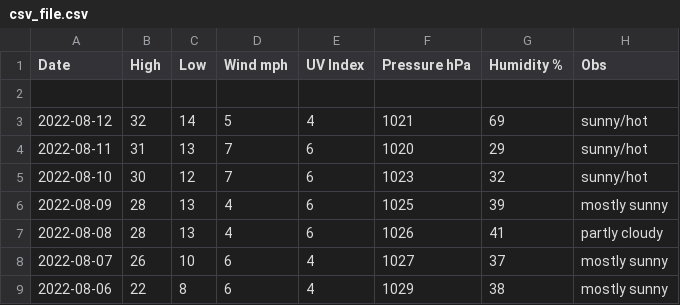
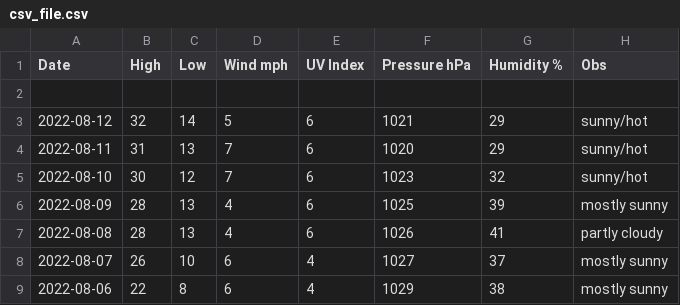
Before and after one commit to tu2/os_specific, a CSV file: linux/csv_file.csv, drawn as a sheet; only a part is shown.

Commit message:
Update csv_file.csv

```diff
--- a/linux/csv_file.csv
+++ b/linux/csv_file.csv
@@ -2,3 +2,3 @@ Date,High,Low,Wind mph,UV Index,Pressure hPa,Humidity %,Obs
 
-2022-08-12,32,14,5,4,1021,69,sunny/hot
+2022-08-12,32,14,5,6,1021,29,sunny/hot
 2022-08-11,31,13,7,6,1020,29,sunny/hot
```
